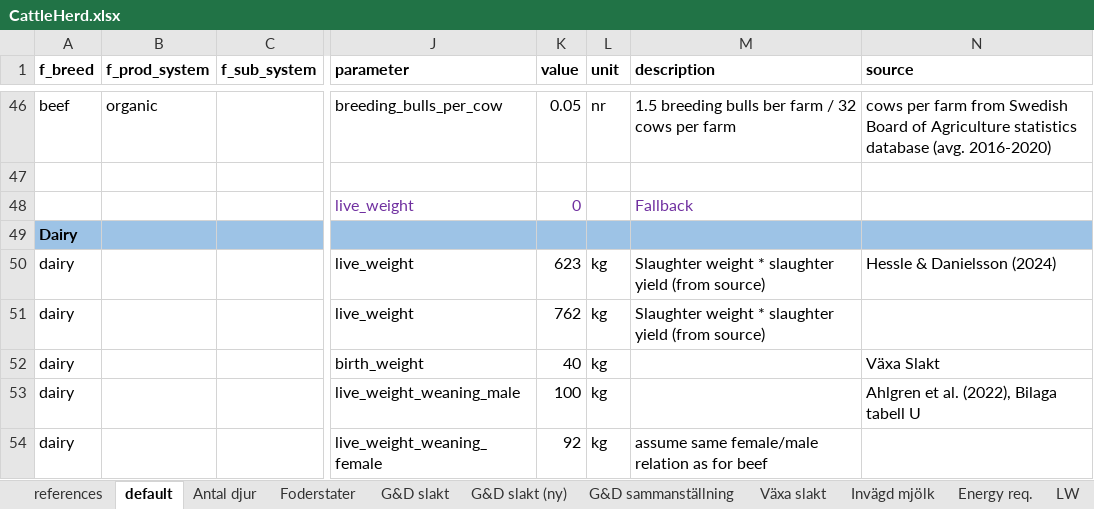
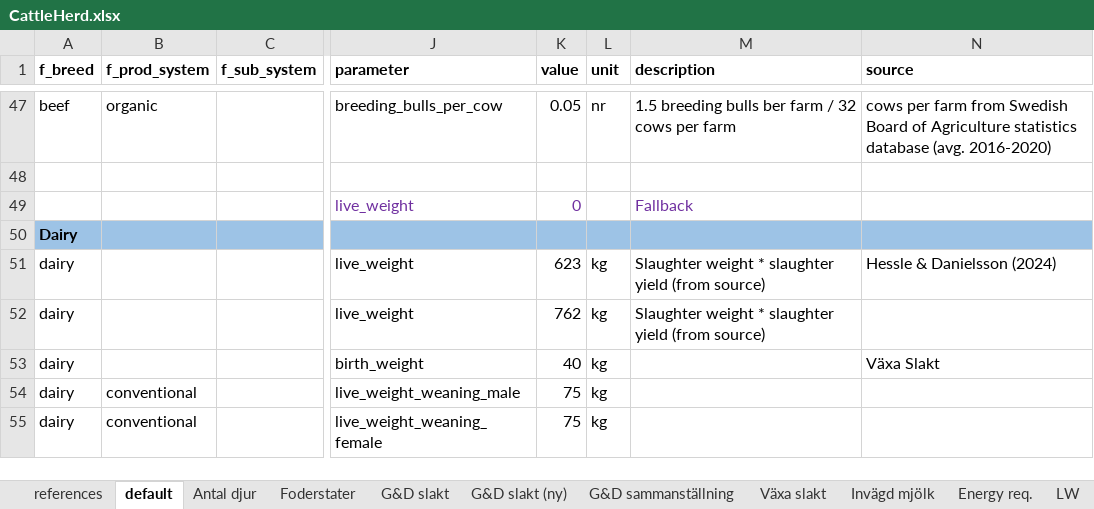
Before and after one commit to SLU-foodsystems/CIBUSmod, an Excel workbook: data/default/CattleHerd.xlsx, sheet default, drawn as a sheet; only a part is shown, gaps mark what is left out; values as stored, in another font and other column widths than the file's, no borders; addresses are those after the commit; the diff covers the shown part only; the diff names each change by its address in the sheet, - before the commit and + after, or states it on an @@ line.

```diff
--- a/data/default/CattleHerd.xlsx (sheet default)
+++ b/data/default/CattleHerd.xlsx (sheet default)
-B54:B55 (f_prod_system): (empty)
+B54:B55 (f_prod_system): conventional
-K54 (value): 100
+K54 (value): 75
-N54 (source): Ahlgren et al. (2022), Bilaga tabell U
+N54 (source): (empty)
-K55 (value): 92
+K55 (value): 75
-M55 (description): assume same female/male relation as for beef
+M55 (description): (empty)
```
Also changed, not shown: 3 added rows and 8 edited cells elsewhere in this sheet, sheet Foderstater, formulas that keep their value.
